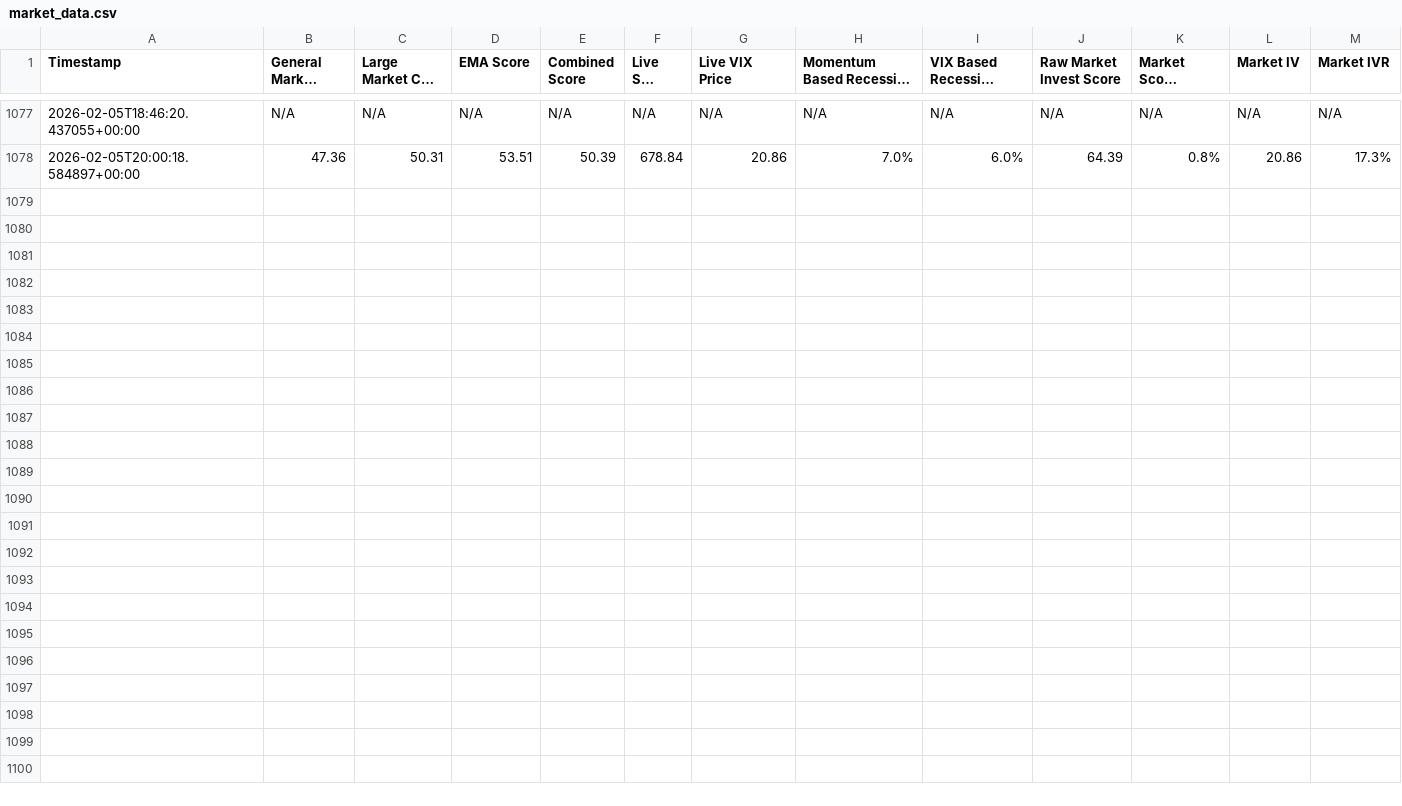
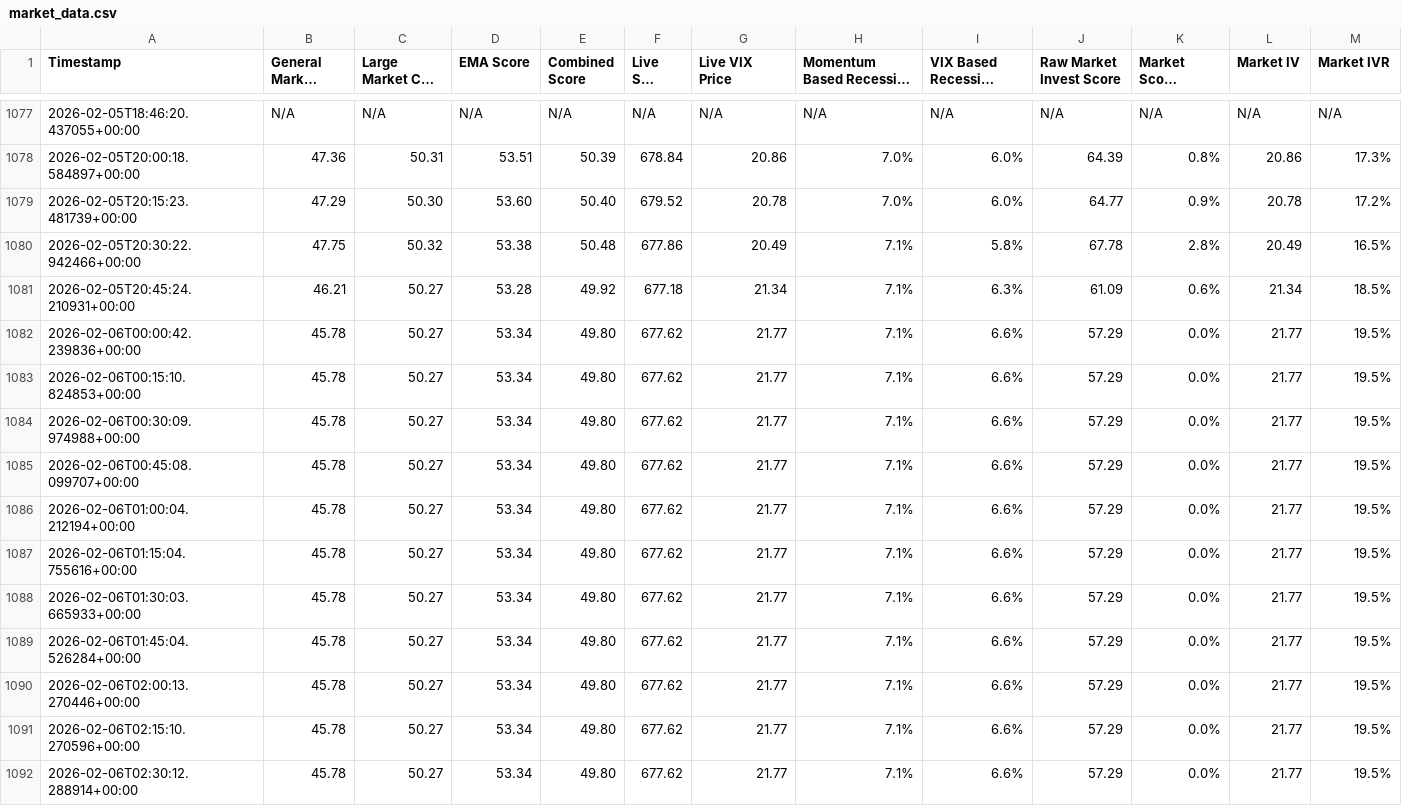
Before and after one commit to Market-Insights-Center/SkyNet, a CSV file: market_data.csv, drawn as a sheet; only a part is shown, gaps mark what is left out; long unchanged cells end in …; the diff names each change by its address in the sheet, - before the commit and + after, or states it on an @@ line.

Commit message:
feat: Implement idle rabbit animation with pixel art assets, add new market data, and introduce backend utilities and tests.

```diff
--- a/market_data.csv
+++ b/market_data.csv
+row 1079: 2026-02-05T20:15:23.481739+00:00 | 47.29 | 50.30 | 53.60 | 50.40 | 679.52 | 20.78 | 7.0% | 6.0% | 64.77 | 0.9% | 20.78 | 17.2%
+row 1080: 2026-02-05T20:30:22.942466+00:00 | 47.75 | 50.32 | 53.38 | 50.48 | 677.86 | 20.49 | 7.1% | 5.8% | 67.78 | 2.8% | 20.49 | 16.5%
+row 1081: 2026-02-05T20:45:24.210931+00:00 | 46.21 | 50.27 | 53.28 | 49.92 | 677.18 | 21.34 | 7.1% | 6.3% | 61.09 | 0.6% | 21.34 | 18.5%
+row 1082: 2026-02-06T00:00:42.239836+00:00 | 45.78 | 50.27 | 53.34 | 49.80 | 677.62 | 21.77 | 7.1% | 6.6% | 57.29 | 0.0% | 21.77 | 19.5%
+row 1083: 2026-02-06T00:15:10.824853+00:00 | 45.78 | 50.27 | 53.34 | 49.80 | 677.62 | 21.77 | 7.1% | 6.6% | 57.29 | 0.0% | 21.77 | 19.5%
+row 1084: 2026-02-06T00:30:09.974988+00:00 | 45.78 | 50.27 | 53.34 | 49.80 | 677.62 | 21.77 | 7.1% | 6.6% | 57.29 | 0.0% | 21.77 | 19.5%
+row 1085: 2026-02-06T00:45:08.099707+00:00 | 45.78 | 50.27 | 53.34 | 49.80 | 677.62 | 21.77 | 7.1% | 6.6% | 57.29 | 0.0% | 21.77 | 19.5%
+row 1086: 2026-02-06T01:00:04.212194+00:00 | 45.78 | 50.27 | 53.34 | 49.80 | 677.62 | 21.77 | 7.1% | 6.6% | 57.29 | 0.0% | 21.77 | 19.5%
+row 1087: 2026-02-06T01:15:04.755616+00:00 | 45.78 | 50.27 | 53.34 | 49.80 | 677.62 | 21.77 | 7.1% | 6.6% | 57.29 | 0.0% | 21.77 | 19.5%
+row 1088: 2026-02-06T01:30:03.665933+00:00 | 45.78 | 50.27 | 53.34 | 49.80 | 677.62 | 21.77 | 7.1% | 6.6% | 57.29 | 0.0% | 21.77 | 19.5%
+row 1089: 2026-02-06T01:45:04.526284+00:00 | 45.78 | 50.27 | 53.34 | 49.80 | 677.62 | 21.77 | 7.1% | 6.6% | 57.29 | 0.0% | 21.77 | 19.5%
+row 1090: 2026-02-06T02:00:13.270446+00:00 | 45.78 | 50.27 | 53.34 | 49.80 | 677.62 | 21.77 | 7.1% | 6.6% | 57.29 | 0.0% | 21.77 | 19.5%
+row 1091: 2026-02-06T02:15:10.270596+00:00 | 45.78 | 50.27 | 53.34 | 49.80 | 677.62 | 21.77 | 7.1% | 6.6% | 57.29 | 0.0% | 21.77 | 19.5%
+row 1092: 2026-02-06T02:30:12.288914+00:00 | 45.78 | 50.27 | 53.34 | 49.80 | 677.62 | 21.77 | 7.1% | 6.6% | 57.29 | 0.0% | 21.77 | 19.5%
```
Also changed, not shown: 11 other files.
